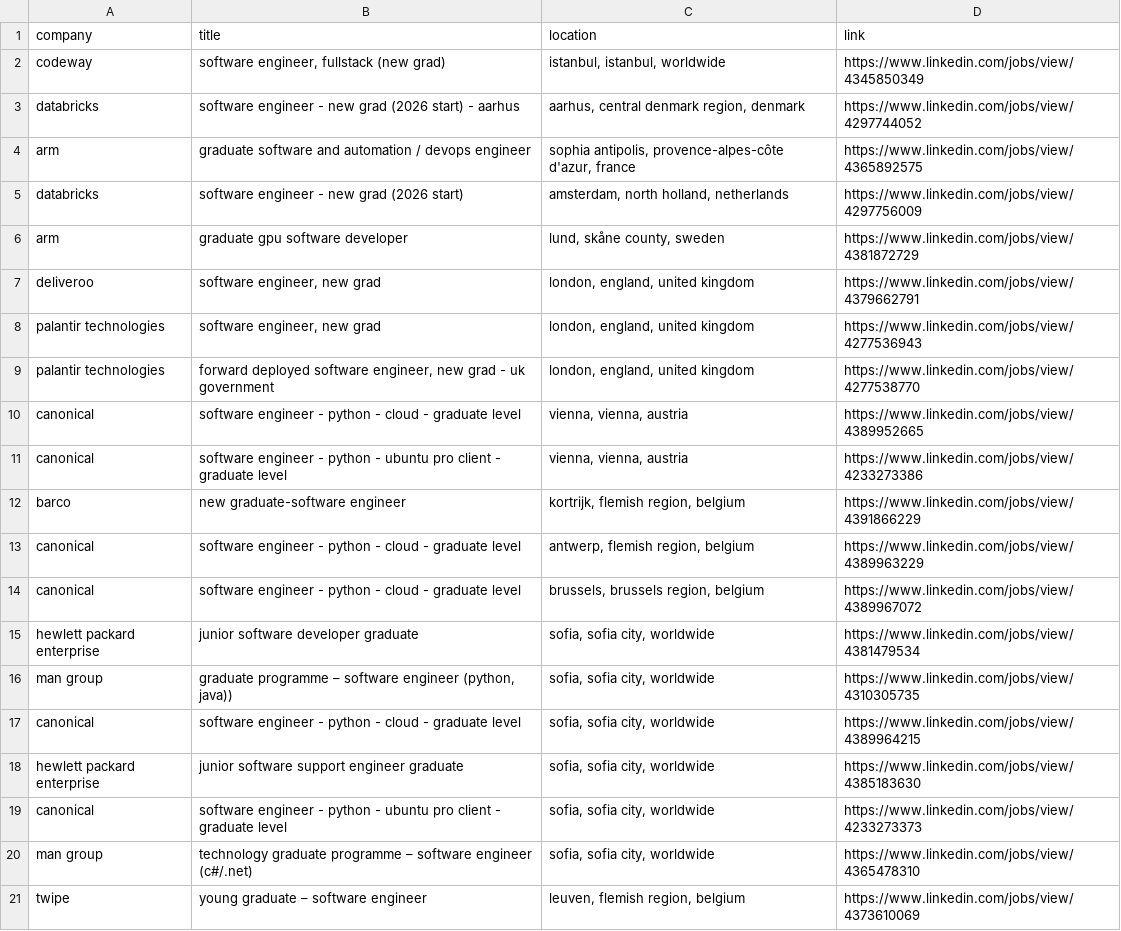
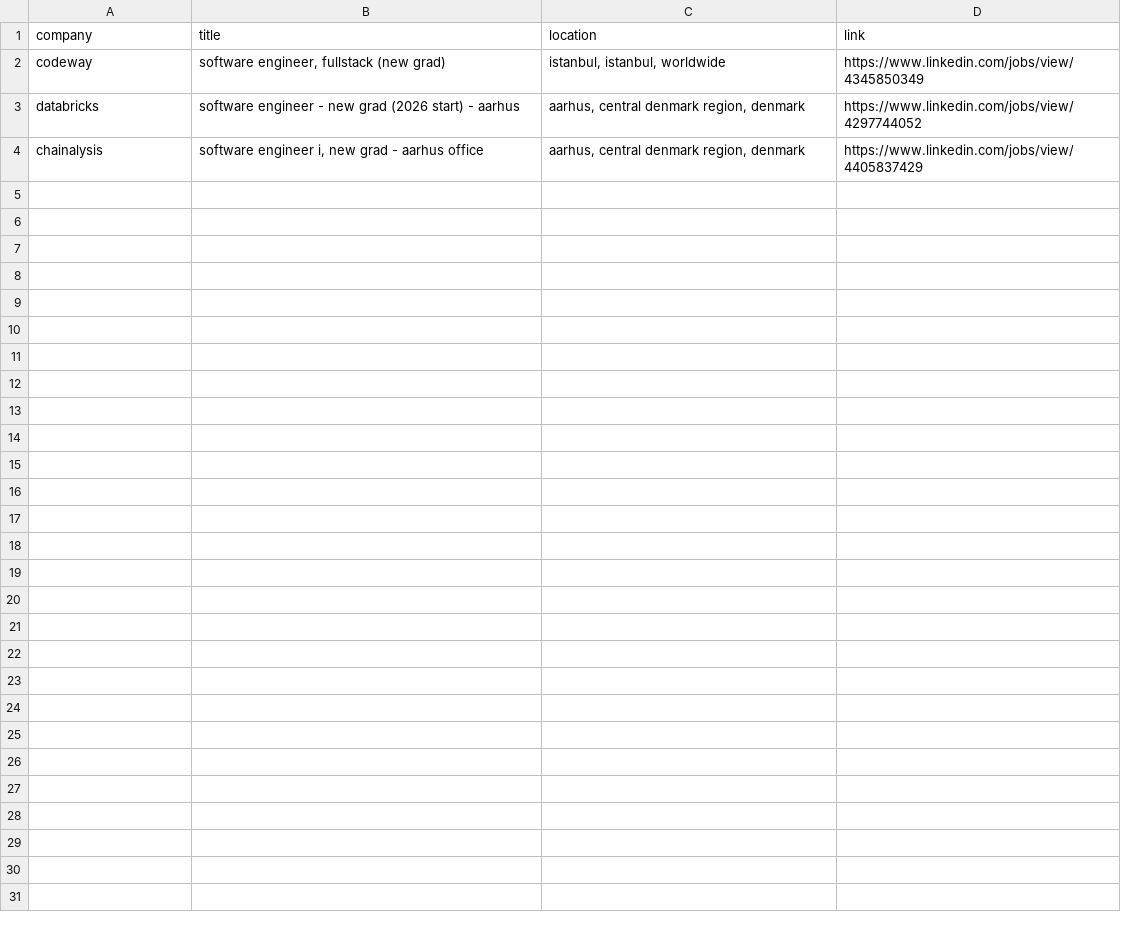
Before and after one commit to LorenzoLaCorte/internship-scraper, a CSV file: output/output-new-grads/filtered_results.csv, drawn as a sheet; removed rows and columns are numbered as before the commit, all else as after; the diff names each change by its address in the sheet, - before the commit and + after, or states it on an @@ line.

```diff
--- a/output/output-new-grads/filtered_results.csv
+++ b/output/output-new-grads/filtered_results.csv
-row 4: arm | graduate software and automation / devops engineer | sophia antipolis, provence-alpes-côte d'azur, france | https://www.linkedin.com/jobs/view/4365892575
-row 5: databricks | software engineer - new grad (2026 start) | amsterdam, north holland, netherlands | https://www.linkedin.com/jobs/view/4297756009
-row 6: arm | graduate gpu software developer | lund, skåne county, sweden | https://www.linkedin.com/jobs/view/4381872729
-row 7: deliveroo | software engineer, new grad | london, england, united kingdom | https://www.linkedin.com/jobs/view/4379662791
-row 8: palantir technologies | software engineer, new grad | london, england, united kingdom | https://www.linkedin.com/jobs/view/4277536943
-row 9: palantir technologies | forward deployed software engineer, new grad - uk government | london, england, united kingdom | https://www.linkedin.com/jobs/view/4277538770
-row 10: canonical | software engineer - python - cloud - graduate level | vienna, vienna, austria | https://www.linkedin.com/jobs/view/4389952665
-row 11: canonical | software engineer - python - ubuntu pro client - graduate level | vienna, vienna, austria | https://www.linkedin.com/jobs/view/4233273386
-row 12: barco | new graduate-software engineer | kortrijk, flemish region, belgium | https://www.linkedin.com/jobs/view/4391866229
-row 13: canonical | software engineer - python - cloud - graduate level | antwerp, flemish region, belgium | https://www.linkedin.com/jobs/view/4389963229
-row 14: canonical | software engineer - python - cloud - graduate level | brussels, brussels region, belgium | https://www.linkedin.com/jobs/view/4389967072
-row 15: hewlett packard enterprise | junior software developer graduate | sofia, sofia city, worldwide | https://www.linkedin.com/jobs/view/4381479534
-row 16: man group | graduate programme – software engineer (python, java)) | sofia, sofia city, worldwide | https://www.linkedin.com/jobs/view/4310305735
-row 17: canonical | software engineer - python - cloud - graduate level | sofia, sofia city, worldwide | https://www.linkedin.com/jobs/view/4389964215
-row 18: hewlett packard enterprise | junior software support engineer graduate | sofia, sofia city, worldwide | https://www.linkedin.com/jobs/view/4385183630
-row 19: canonical | software engineer - python - ubuntu pro client - graduate level | sofia, sofia city, worldwide | https://www.linkedin.com/jobs/view/4233273373
-row 20: man group | technology graduate programme – software engineer (c#/.net) | sofia, sofia city, worldwide | https://www.linkedin.com/jobs/view/4365478310
-row 21: twipe | young graduate – software engineer | leuven, flemish region, belgium | https://www.linkedin.com/jobs/view/4373610069
+row 4: chainalysis | software engineer i, new grad - aarhus office | aarhus, central denmark region, denmark | https://www.linkedin.com/jobs/view/4405837429
```
Also changed, not shown: 2 other files.
